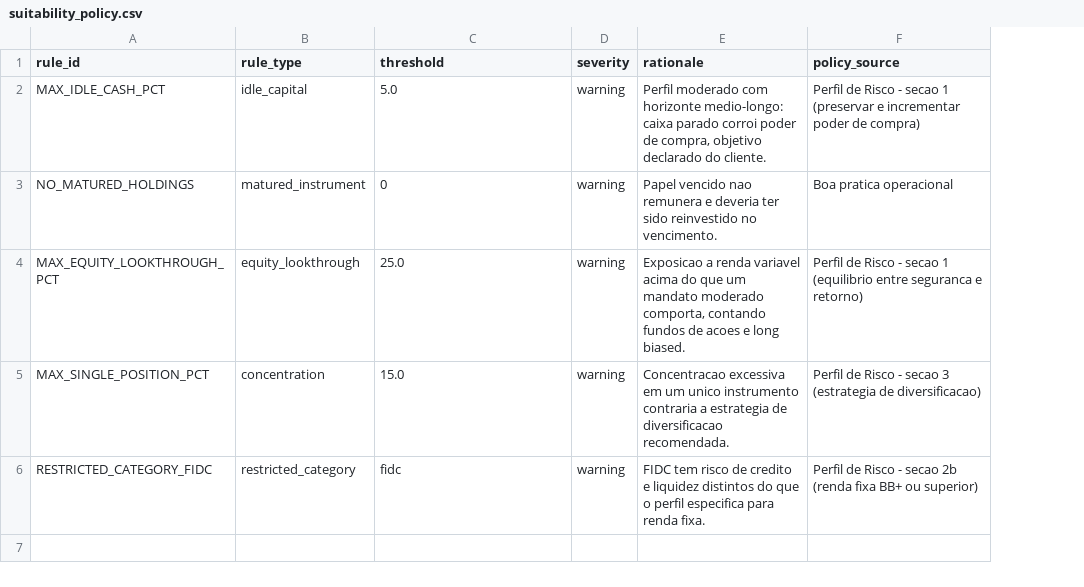
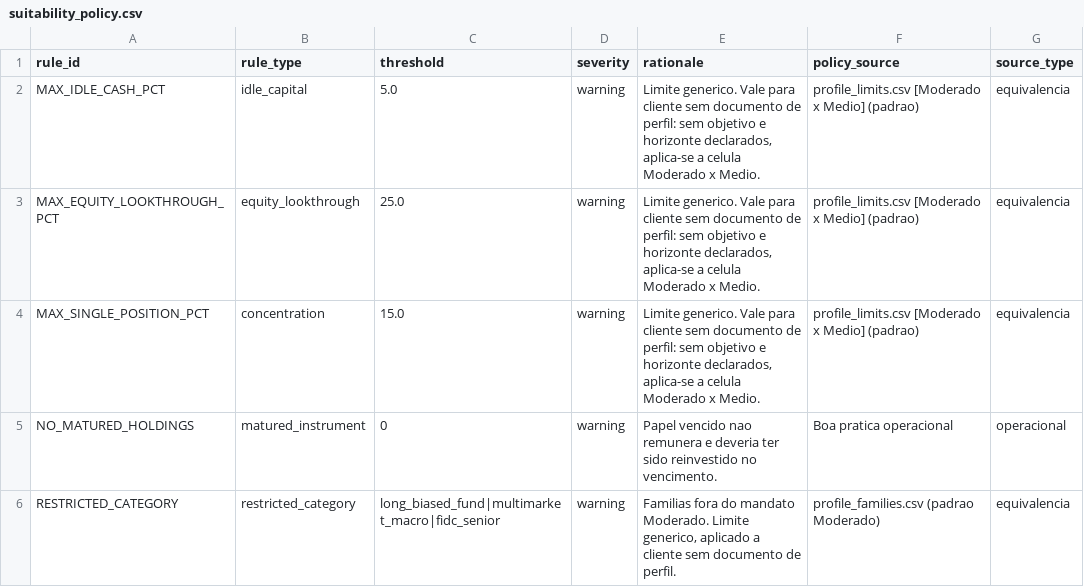
Before and after one commit to roartacho10/Projeto-Enter, a CSV file: data/reference/suitability_policy.csv, drawn as a sheet; removed rows and columns are numbered as before the commit, all else as after; the diff names each change by its address in the sheet, - before the commit and + after, or states it on an @@ line.

```diff
--- a/data/reference/suitability_policy.csv
+++ b/data/reference/suitability_policy.csv
+column G (source_type), row 2: equivalencia; rows 5-6: operacional | equivalencia
-E2 (rationale): Perfil moderado com horizonte medio-longo: caixa parado corroi poder de compra, objetivo declarado do cliente.
+E2 (rationale): Limite generico. Vale para cliente sem documento de perfil: sem objetivo e horizonte declarados, aplica-se a celula Moderado x Medio.
-F2 (policy_source): Perfil de Risco - secao 1 (preservar e incrementar poder de compra)
+F2 (policy_source): profile_limits.csv [Moderado x Medio] (padrao)
+row 3: MAX_EQUITY_LOOKTHROUGH_PCT | equity_lookthrough | 25.0 | warning | Limite generico. Vale para cliente sem documento de perfil: sem objetivo e horizonte declarados, aplica-se a celula Moderado x Medio. | profile_limits.csv [Moderado x Medio] (padrao) | equivalencia
+row 4: MAX_SINGLE_POSITION_PCT | concentration | 15.0 | warning | Limite generico. Vale para cliente sem documento de perfil: sem objetivo e horizonte declarados, aplica-se a celula Moderado x Medio. | profile_limits.csv [Moderado x Medio] (padrao) | equivalencia
-row 4: MAX_EQUITY_LOOKTHROUGH_PCT | equity_lookthrough | 25.0 | warning | Exposicao a renda variavel acima do que um mandato moderado comporta, contando fundos de acoes e long biased. | Perfil de Risco - secao 1 (equilibrio entre seguranca e retorno)
-row 5: MAX_SINGLE_POSITION_PCT | concentration | 15.0 | warning | Concentracao excessiva em um unico instrumento contraria a estrategia de diversificacao recomendada. | Perfil de Risco - secao 3 (estrategia de diversificacao)
-A6 (rule_id): RESTRICTED_CATEGORY_FIDC
+A6 (rule_id): RESTRICTED_CATEGORY
-C6 (threshold): fidc
+C6 (threshold): long_biased_fund|multimarket_macro|fidc_senior
-E6 (rationale): FIDC tem risco de credito e liquidez distintos do que o perfil especifica para renda fixa.
+E6 (rationale): Familias fora do mandato Moderado. Limite generico, aplicado a cliente sem documento de perfil.
-F6 (policy_source): Perfil de Risco - secao 2b (renda fixa BB+ ou superior)
+F6 (policy_source): profile_families.csv (padrao Moderado)
```
Also changed, not shown: data/reference/clients.csv, data/reference/positions.csv, 20 other files.
